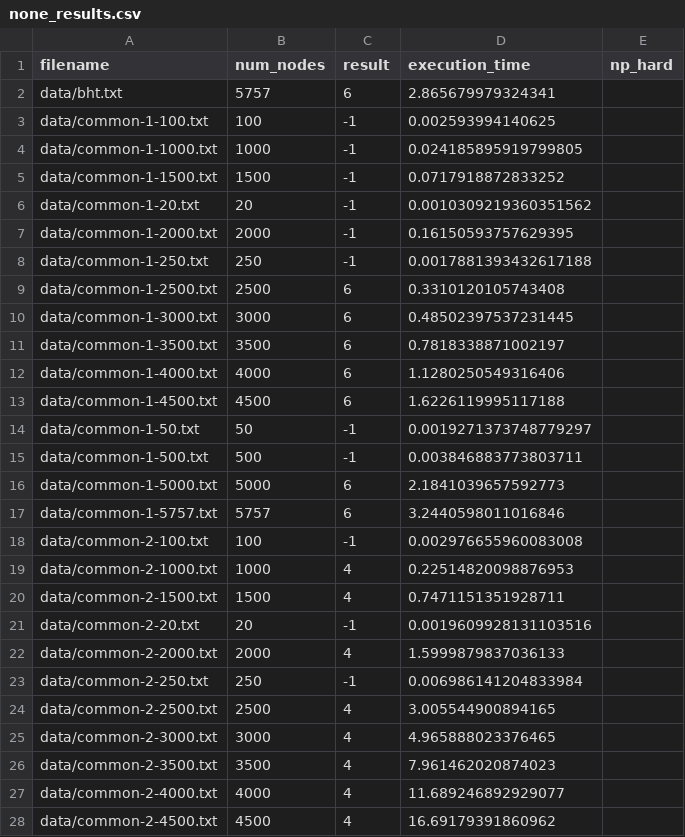
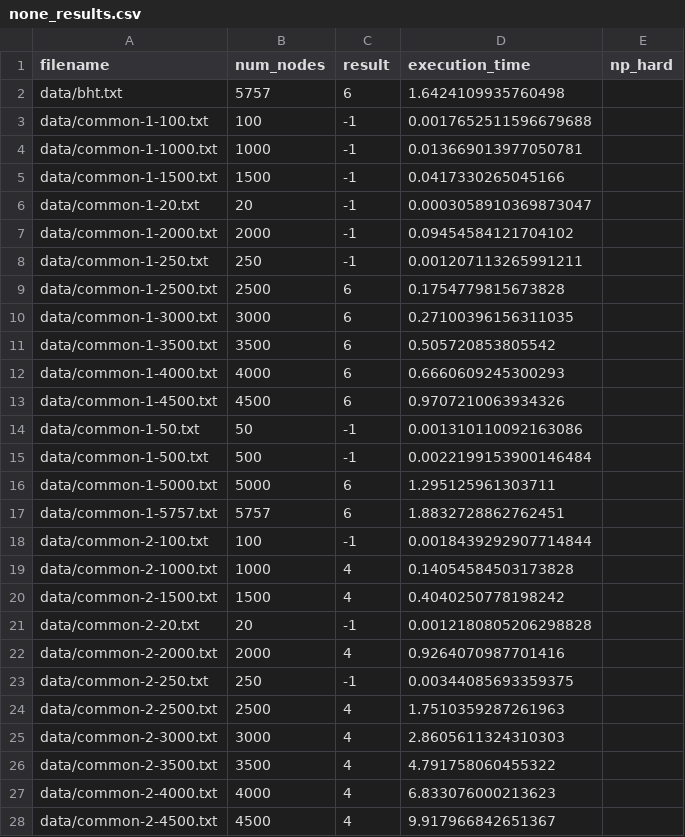
Before and after one commit to borchand/Red-Scare, a CSV file: results/none_results.csv, drawn as a sheet; only a part is shown; the diff covers the shown part only.

```diff
--- a/results/none_results.csv
+++ b/results/none_results.csv
@@ -1,28 +1,28 @@
 filename,num_nodes,result,execution_time,np_hard
-data/bht.txt,5757,6,2.865679979324341,
-data/common-1-100.txt,100,-1,0.002593994140625,
-data/common-1-1000.txt,1000,-1,0.024185895919799805,
-data/common-1-1500.txt,1500,-1,0.0717918872833252,
-data/common-1-20.txt,20,-1,0.0010309219360351562,
-data/common-1-2000.txt,2000,-1,0.16150593757629395,
-data/common-1-250.txt,250,-1,0.0017881393432617188,
-data/common-1-2500.txt,2500,6,0.3310120105743408,
-data/common-1-3000.txt,3000,6,0.48502397537231445,
-data/common-1-3500.txt,3500,6,0.7818338871002197,
-data/common-1-4000.txt,4000,6,1.1280250549316406,
-data/common-1-4500.txt,4500,6,1.6226119995117188,
-data/common-1-50.txt,50,-1,0.0019271373748779297,
-data/common-1-500.txt,500,-1,0.003846883773803711,
-data/common-1-5000.txt,5000,6,2.1841039657592773,
-data/common-1-5757.txt,5757,6,3.2440598011016846,
-data/common-2-100.txt,100,-1,0.002976655960083008,
-data/common-2-1000.txt,1000,4,0.22514820098876953,
-data/common-2-1500.txt,1500,4,0.7471151351928711,
-data/common-2-20.txt,20,-1,0.0019609928131103516,
-data/common-2-2000.txt,2000,4,1.5999879837036133,
-data/common-2-250.txt,250,-1,0.006986141204833984,
-data/common-2-2500.txt,2500,4,3.005544900894165,
-data/common-2-3000.txt,3000,4,4.965888023376465,
-data/common-2-3500.txt,3500,4,7.961462020874023,
-data/common-2-4000.txt,4000,4,11.689246892929077,
-data/common-2-4500.txt,4500,4,16.69179391860962,
+data/bht.txt,5757,6,1.6424109935760498,
+data/common-1-100.txt,100,-1,0.0017652511596679688,
+data/common-1-1000.txt,1000,-1,0.013669013977050781,
+data/common-1-1500.txt,1500,-1,0.0417330265045166,
+data/common-1-20.txt,20,-1,0.0003058910369873047,
+data/common-1-2000.txt,2000,-1,0.09454584121704102,
+data/common-1-250.txt,250,-1,0.001207113265991211,
+data/common-1-2500.txt,2500,6,0.1754779815673828,
+data/common-1-3000.txt,3000,6,0.27100396156311035,
+data/common-1-3500.txt,3500,6,0.505720853805542,
+data/common-1-4000.txt,4000,6,0.6660609245300293,
+data/common-1-4500.txt,4500,6,0.9707210063934326,
+data/common-1-50.txt,50,-1,0.001310110092163086,
+data/common-1-500.txt,500,-1,0.0022199153900146484,
+data/common-1-5000.txt,5000,6,1.295125961303711,
+data/common-1-5757.txt,5757,6,1.8832728862762451,
+data/common-2-100.txt,100,-1,0.0018439292907714844,
+data/common-2-1000.txt,1000,4,0.14054584503173828,
+data/common-2-1500.txt,1500,4,0.4040250778198242,
+data/common-2-20.txt,20,-1,0.0012180805206298828,
+data/common-2-2000.txt,2000,4,0.9264070987701416,
+data/common-2-250.txt,250,-1,0.00344085693359375,
+data/common-2-2500.txt,2500,4,1.7510359287261963,
+data/common-2-3000.txt,3000,4,2.8605611324310303,
+data/common-2-3500.txt,3500,4,4.791758060455322,
+data/common-2-4000.txt,4000,4,6.833076000213623,
+data/common-2-4500.txt,4500,4,9.917966842651367,
```
Also changed, not shown: 127 edited cells elsewhere in this file, results/Few_results.csv, results/alternate_results.csv, 4 other files.
